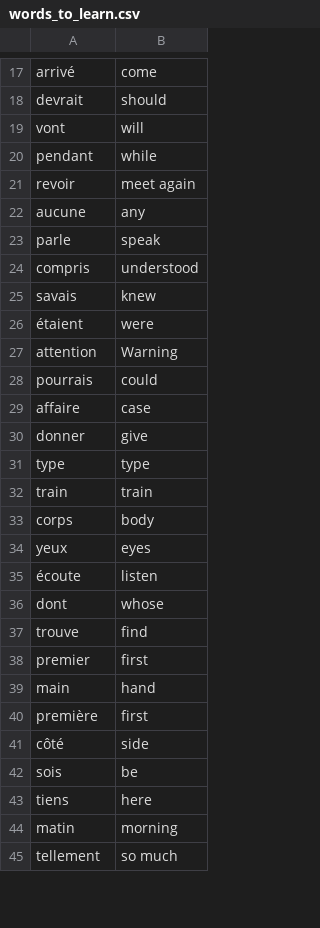
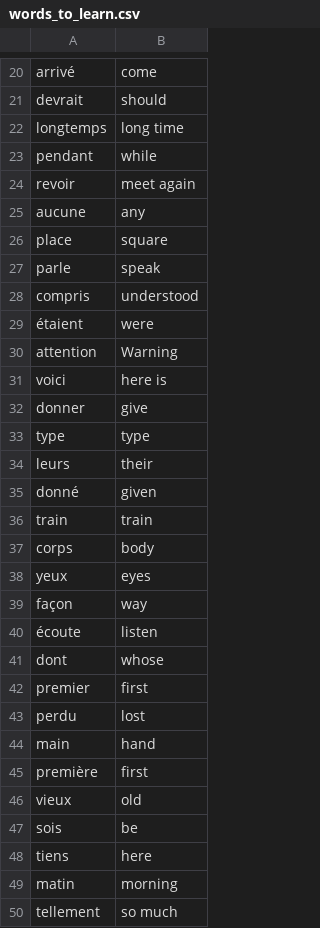
Before and after one commit to DeepanshuSarawagi/python, a CSV file: 100DaysOfPython/Day31/FlashcardCapstoneProject/data/words_to_learn.csv, drawn as a sheet; only a part is shown, gaps mark what is left out; removed rows and columns are numbered as before the commit, all else as after; the diff covers the shown part only; the diff names each change by its address in the sheet, - before the commit and + after, or states it on an @@ line.

```diff
--- a/100DaysOfPython/Day31/FlashcardCapstoneProject/data/words_to_learn.csv
+++ b/100DaysOfPython/Day31/FlashcardCapstoneProject/data/words_to_learn.csv
-row 19: vont | will
+row 22: longtemps | long time
+row 26: place | square
-row 25: savais | knew
-row 28: pourrais | could
-row 29: affaire | case
+row 31: voici | here is
+row 34: leurs | their
+row 35: donné | given
+row 39: façon | way
-row 37: trouve | find
+row 43: perdu | lost
-row 41: côté | side
+row 46: vieux | old
```
Also changed, not shown: 10 added rows and 11 removed rows elsewhere in this file, 1 other file.
